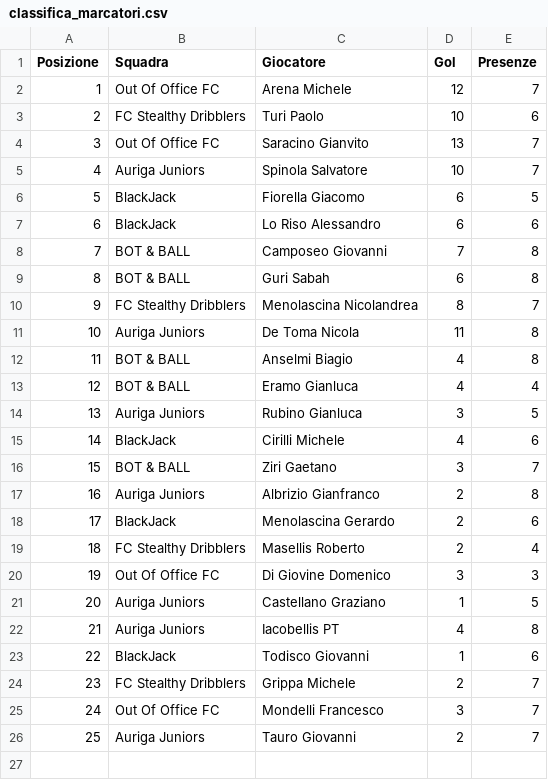
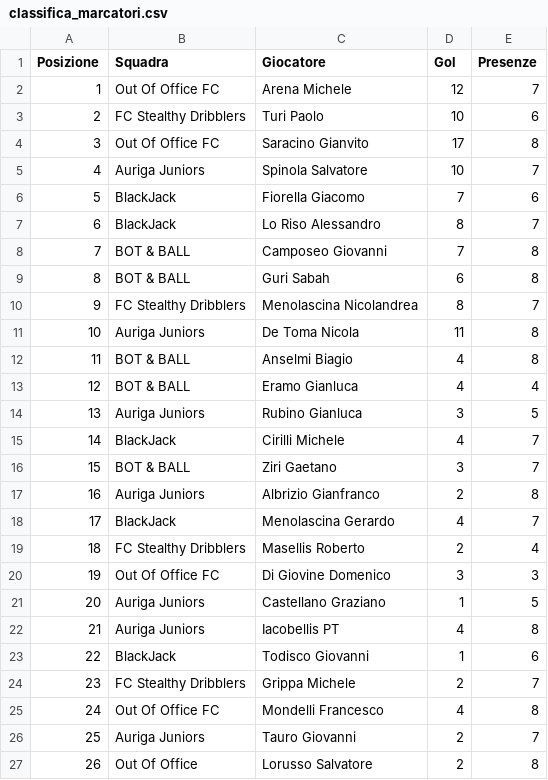
Before and after one commit to Giansyn95/CralChampionsAuriga, a CSV file: tornei/2026-spring/data/classifica_marcatori.csv, drawn as a sheet.

```diff
--- a/tornei/2026-spring/data/classifica_marcatori.csv
+++ b/tornei/2026-spring/data/classifica_marcatori.csv
@@ -3,6 +3,6 @@ Posizione;Squadra;Giocatore;Gol;Presenze
 2;FC Stealthy Dribblers;Turi Paolo;10;6
-3;Out Of Office FC;Saracino Gianvito;13;7
+3;Out Of Office FC;Saracino Gianvito;17;8
 4;Auriga Juniors;Spinola Salvatore;10;7
-5;BlackJack;Fiorella Giacomo;6;5
-6;BlackJack;Lo Riso Alessandro;6;6
+5;BlackJack;Fiorella Giacomo;7;6
+6;BlackJack;Lo Riso Alessandro;8;7
 7;BOT & BALL;Camposeo Giovanni;7;8
@@ -14,6 +14,6 @@ Posizione;Squadra;Giocatore;Gol;Presenze
 13;Auriga Juniors;Rubino Gianluca;3;5
-14;BlackJack;Cirilli Michele;4;6
+14;BlackJack;Cirilli Michele;4;7
 15;BOT & BALL;Ziri Gaetano;3;7
 16;Auriga Juniors;Albrizio Gianfranco;2;8
-17;BlackJack;Menolascina Gerardo;2;6
+17;BlackJack;Menolascina Gerardo;4;7
 18;FC Stealthy Dribblers;Masellis Roberto;2;4
@@ -24,3 +24,4 @@ Posizione;Squadra;Giocatore;Gol;Presenze
 23;FC Stealthy Dribblers;Grippa Michele;2;7
-24;Out Of Office FC;Mondelli Francesco;3;7
+24;Out Of Office FC;Mondelli Francesco;4;8
 25;Auriga Juniors;Tauro Giovanni;2;7
+26;Out Of Office;Lorusso Salvatore;2;8
```
Also changed, not shown: tornei/2026-spring/data/classifica_mvp.csv, tornei/2026-spring/data/classifica_portieri.csv, 3 other files.
